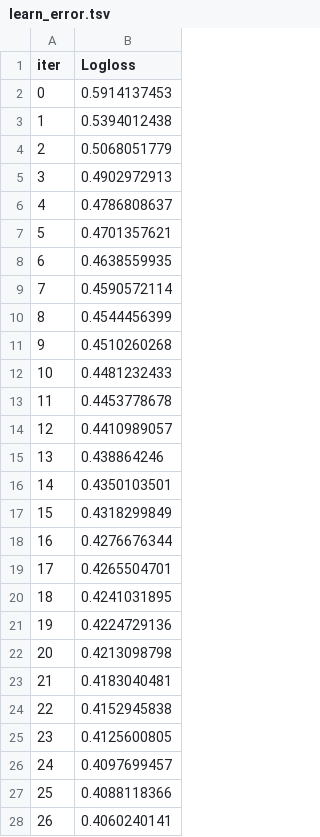
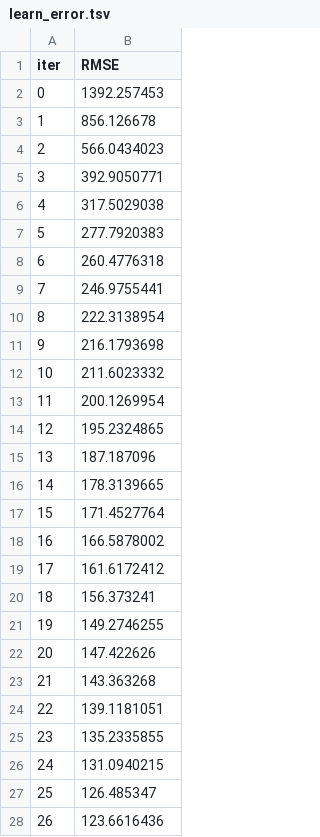
Before and after one commit to Rohitkushwaha1310/AnchorIQ-, a TSV file: catboost_info/learn_error.tsv, drawn as a sheet; only a part is shown; the diff covers the shown part only.

```diff
--- a/catboost_info/learn_error.tsv
+++ b/catboost_info/learn_error.tsv
@@ -1,28 +1,28 @@
-iter	Logloss
-0	0.5914137453
-1	0.5394012438
-2	0.5068051779
-3	0.4902972913
-4	0.4786808637
-5	0.4701357621
-6	0.4638559935
-7	0.4590572114
-8	0.4544456399
-9	0.4510260268
-10	0.4481232433
-11	0.4453778678
-12	0.4410989057
-13	0.438864246
-14	0.4350103501
-15	0.4318299849
-16	0.4276676344
-17	0.4265504701
-18	0.4241031895
-19	0.4224729136
-20	0.4213098798
-21	0.4183040481
-22	0.4152945838
-23	0.4125600805
-24	0.4097699457
-25	0.4088118366
-26	0.4060240141
+iter	RMSE
+0	1392.257453
+1	856.126678
+2	566.0434023
+3	392.9050771
+4	317.5029038
+5	277.7920383
+6	260.4776318
+7	246.9755441
+8	222.3138954
+9	216.1793698
+10	211.6023332
+11	200.1269954
+12	195.2324865
+13	187.187096
+14	178.3139665
+15	171.4527764
+16	166.5878002
+17	161.6172412
+18	156.373241
+19	149.2746255
+20	147.422626
+21	143.363268
+22	139.1181051
+23	135.2335855
+24	131.0940215
+25	126.485347
+26	123.6616436
```
Also changed, not shown: 33 edited cells elsewhere in this file, catboost_info/time_left.tsv, 36 other files.
